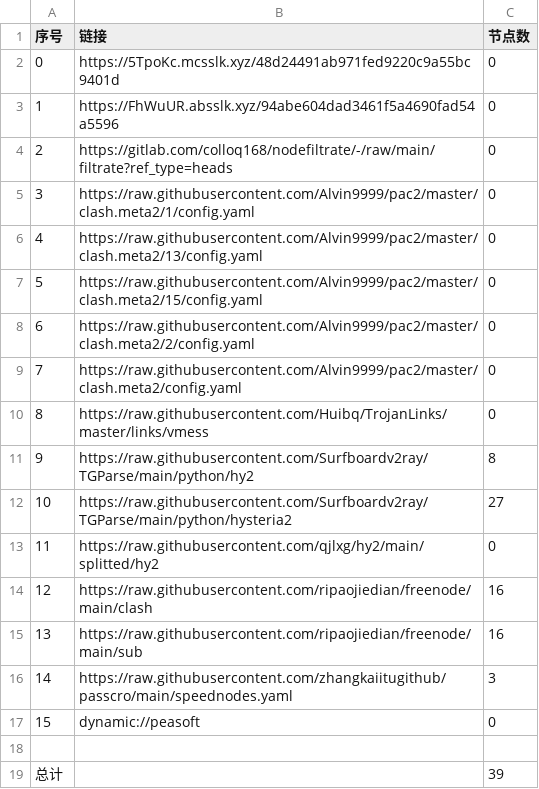
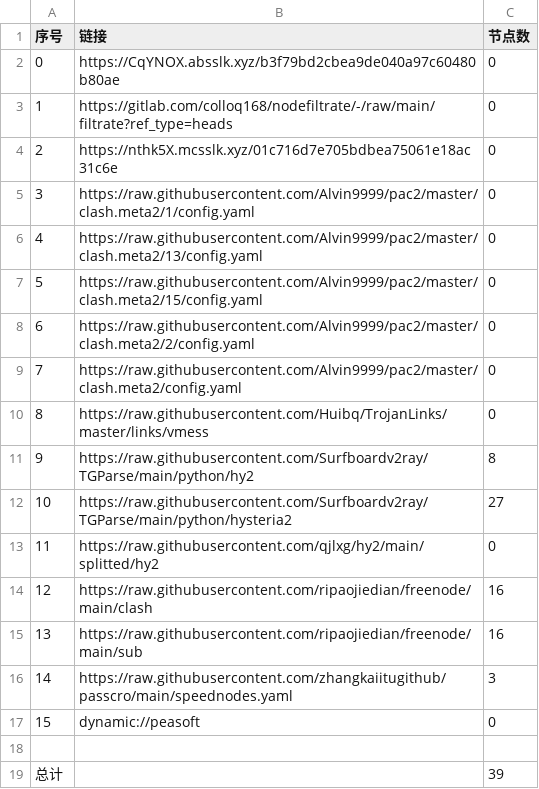
Before and after one commit to wenma77/AutoMergePublicNodes, a CSV file: list_result.csv, drawn as a sheet.

```diff
--- a/list_result.csv
+++ b/list_result.csv
@@ -1,5 +1,5 @@
 序号,链接,节点数
-0,https://5TpoKc.mcsslk.xyz/48d24491ab971fed9220c9a55bc9401d,0
-1,https://FhWuUR.absslk.xyz/94abe604dad3461f5a4690fad54a5596,0
-2,https://gitlab.com/colloq168/nodefiltrate/-/raw/main/filtrate?ref_type=heads,0
+0,https://CqYNOX.absslk.xyz/b3f79bd2cbea9de040a97c60480b80ae,0
+1,https://gitlab.com/colloq168/nodefiltrate/-/raw/main/filtrate?ref_type=heads,0
+2,https://nthk5X.mcsslk.xyz/01c716d7e705bdbea75061e18ac31c6e,0
 3,https://raw.githubusercontent.com/Alvin9999/pac2/master/clash.meta2/1/config.yaml,0
```
Also changed, not shown: 3 other files.
